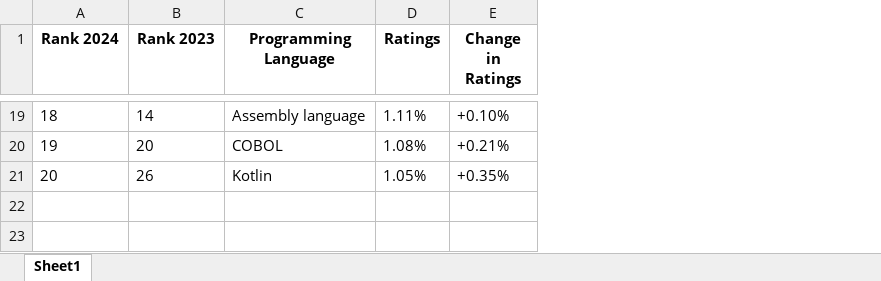
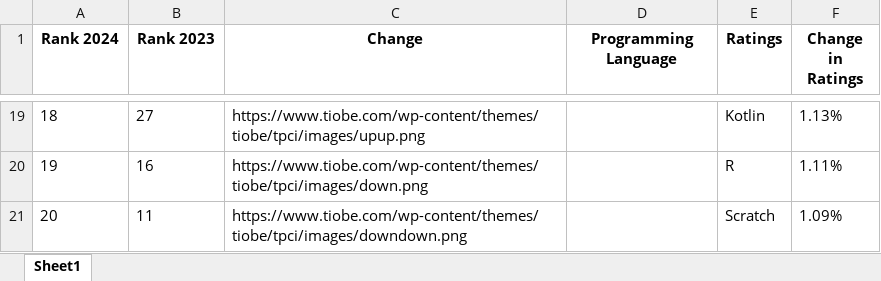
Before and after one commit to betohg/SeleniumProyect, an Excel workbook: TIOBE.xlsx, sheet Sheet1, drawn as a sheet; only a part is shown, gaps mark what is left out; values as stored, in another font and other column widths than the file's, no borders; addresses are those after the commit; the diff covers the shown part only; the diff names each change by its address in the sheet, - before the commit and + after, or states it on an @@ line.

```diff
--- a/TIOBE.xlsx (sheet Sheet1)
+++ b/TIOBE.xlsx (sheet Sheet1)
+column C (Change), rows 19-21: https://www.tiobe.com/wp-content/themes/tiobe/tpci/images/upup.png | https://www.tiobe.com/wp-content/themes/tiobe/tpci/images/down.png | https://www.tiobe.com/wp-content/themes/tiobe/tpci/images/downdown.png
-B19 (Rank 2023): 14
+B19 (Rank 2023): 27
-D19 (Programming Language): Assembly language
+D19 (Programming Language): (empty)
-E19 (Ratings): 1.11%
+E19 (Ratings): Kotlin
-F19 (Change in Ratings): +0.10%
+F19 (Change in Ratings): 1.13%
-B20 (Rank 2023): 20
+B20 (Rank 2023): 16
-D20 (Programming Language): COBOL
+D20 (Programming Language): (empty)
-E20 (Ratings): 1.08%
+E20 (Ratings): R
-F20 (Change in Ratings): +0.21%
+F20 (Change in Ratings): 1.11%
-B21 (Rank 2023): 26
+B21 (Rank 2023): 11
-D21 (Programming Language): Kotlin
+D21 (Programming Language): (empty)
-E21 (Ratings): 1.05%
+E21 (Ratings): Scratch
-F21 (Change in Ratings): +0.35%
+F21 (Change in Ratings): 1.09%
```
Also changed, not shown: 61 edited cells elsewhere in this sheet, LNBP.xlsx, cyberpuerta.xlsx, 3 other files.
